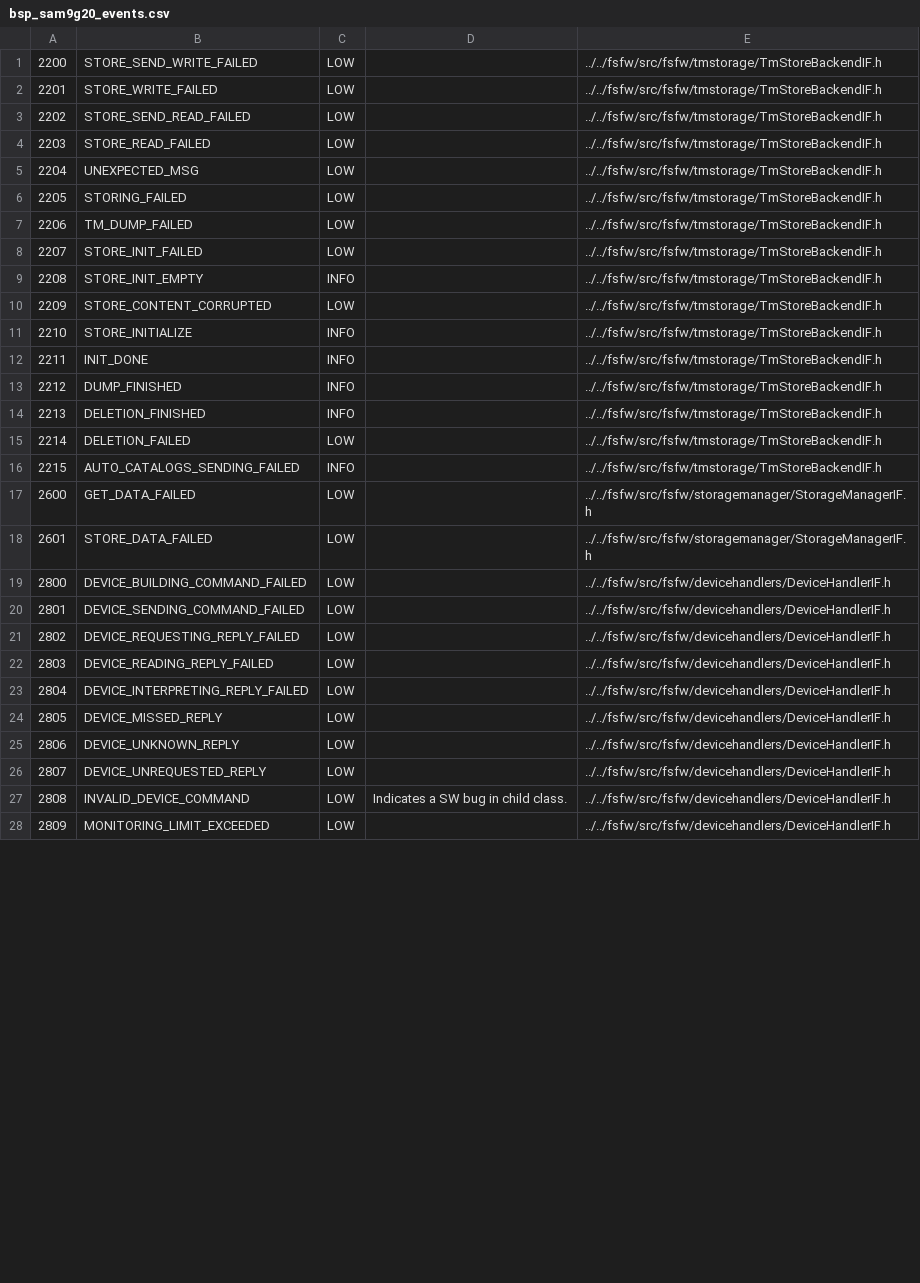
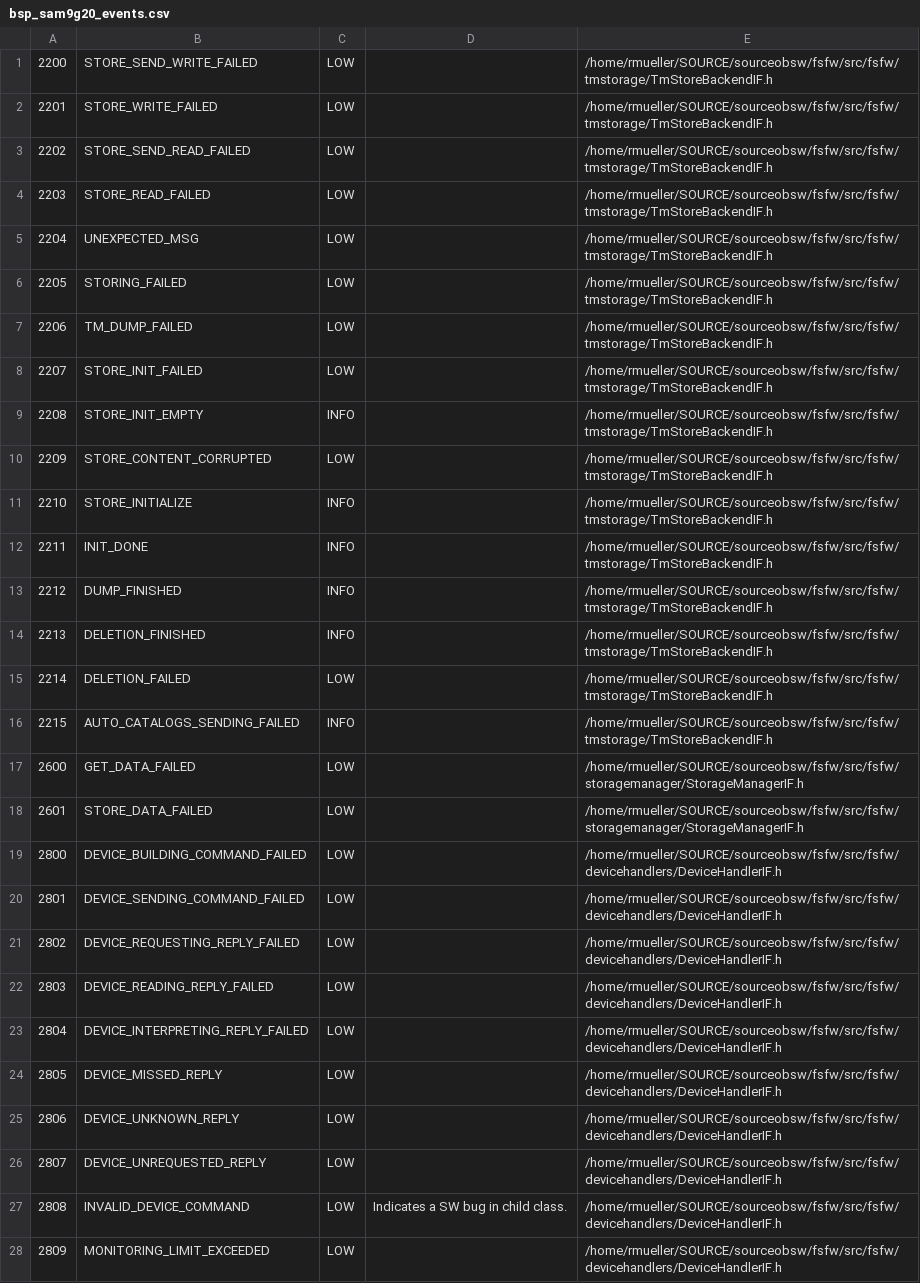
Before and after one commit to levkovigor/freertos-template2, a CSV file: generators/bsp_sam9g20_events.csv, drawn as a sheet; only a part is shown; the diff covers the shown part only.

Commit message:
now possible to parse events as well

```diff
--- a/generators/bsp_sam9g20_events.csv
+++ b/generators/bsp_sam9g20_events.csv
@@ -1,28 +1,28 @@
-2200;STORE_SEND_WRITE_FAILED;LOW;;../../fsfw/src/fsfw/tmstorage/TmStoreBackendIF.h
-2201;STORE_WRITE_FAILED;LOW;;../../fsfw/src/fsfw/tmstorage/TmStoreBackendIF.h
-2202;STORE_SEND_READ_FAILED;LOW;;../../fsfw/src/fsfw/tmstorage/TmStoreBackendIF.h
-2203;STORE_READ_FAILED;LOW;;../../fsfw/src/fsfw/tmstorage/TmStoreBackendIF.h
-2204;UNEXPECTED_MSG;LOW;;../../fsfw/src/fsfw/tmstorage/TmStoreBackendIF.h
-2205;STORING_FAILED;LOW;;../../fsfw/src/fsfw/tmstorage/TmStoreBackendIF.h
-2206;TM_DUMP_FAILED;LOW;;../../fsfw/src/fsfw/tmstorage/TmStoreBackendIF.h
-2207;STORE_INIT_FAILED;LOW;;../../fsfw/src/fsfw/tmstorage/TmStoreBackendIF.h
-2208;STORE_INIT_EMPTY;INFO;;../../fsfw/src/fsfw/tmstorage/TmStoreBackendIF.h
-2209;STORE_CONTENT_CORRUPTED;LOW;;../../fsfw/src/fsfw/tmstorage/TmStoreBackendIF.h
-2210;STORE_INITIALIZE;INFO;;../../fsfw/src/fsfw/tmstorage/TmStoreBackendIF.h
-2211;INIT_DONE;INFO;;../../fsfw/src/fsfw/tmstorage/TmStoreBackendIF.h
-2212;DUMP_FINISHED;INFO;;../../fsfw/src/fsfw/tmstorage/TmStoreBackendIF.h
-2213;DELETION_FINISHED;INFO;;../../fsfw/src/fsfw/tmstorage/TmStoreBackendIF.h
-2214;DELETION_FAILED;LOW;;../../fsfw/src/fsfw/tmstorage/TmStoreBackendIF.h
-2215;AUTO_CATALOGS_SENDING_FAILED;INFO;;../../fsfw/src/fsfw/tmstorage/TmStoreBackendIF.h
-2600;GET_DATA_FAILED;LOW;;../../fsfw/src/fsfw/storagemanager/StorageManagerIF.h
-2601;STORE_DATA_FAILED;LOW;;../../fsfw/src/fsfw/storagemanager/StorageManagerIF.h
-2800;DEVICE_BUILDING_COMMAND_FAILED;LOW;;../../fsfw/src/fsfw/devicehandlers/DeviceHandlerIF.h
-2801;DEVICE_SENDING_COMMAND_FAILED;LOW;;../../fsfw/src/fsfw/devicehandlers/DeviceHandlerIF.h
-2802;DEVICE_REQUESTING_REPLY_FAILED;LOW;;../../fsfw/src/fsfw/devicehandlers/DeviceHandlerIF.h
-2803;DEVICE_READING_REPLY_FAILED;LOW;;../../fsfw/src/fsfw/devicehandlers/DeviceHandlerIF.h
-2804;DEVICE_INTERPRETING_REPLY_FAILED;LOW;;../../fsfw/src/fsfw/devicehandlers/DeviceHandlerIF.h
-2805;DEVICE_MISSED_REPLY;LOW;;../../fsfw/src/fsfw/devicehandlers/DeviceHandlerIF.h
-2806;DEVICE_UNKNOWN_REPLY;LOW;;../../fsfw/src/fsfw/devicehandlers/DeviceHandlerIF.h
-2807;DEVICE_UNREQUESTED_REPLY;LOW;;../../fsfw/src/fsfw/devicehandlers/DeviceHandlerIF.h
-2808;INVALID_DEVICE_COMMAND;LOW;Indicates a SW bug in child class.;../../fsfw/src/fsfw/devicehandlers/DeviceHandlerIF.h
-2809;MONITORING_LIMIT_EXCEEDED;LOW;;../../fsfw/src/fsfw/devicehandlers/DeviceHandlerIF.h
+2200;STORE_SEND_WRITE_FAILED;LOW;;/home/rmueller/SOURCE/sourceobsw/fsfw/src/fsfw/tmstorage/TmStoreBackendIF.h
+2201;STORE_WRITE_FAILED;LOW;;/home/rmueller/SOURCE/sourceobsw/fsfw/src/fsfw/tmstorage/TmStoreBackendIF.h
+2202;STORE_SEND_READ_FAILED;LOW;;/home/rmueller/SOURCE/sourceobsw/fsfw/src/fsfw/tmstorage/TmStoreBackendIF.h
+2203;STORE_READ_FAILED;LOW;;/home/rmueller/SOURCE/sourceobsw/fsfw/src/fsfw/tmstorage/TmStoreBackendIF.h
+2204;UNEXPECTED_MSG;LOW;;/home/rmueller/SOURCE/sourceobsw/fsfw/src/fsfw/tmstorage/TmStoreBackendIF.h
+2205;STORING_FAILED;LOW;;/home/rmueller/SOURCE/sourceobsw/fsfw/src/fsfw/tmstorage/TmStoreBackendIF.h
+2206;TM_DUMP_FAILED;LOW;;/home/rmueller/SOURCE/sourceobsw/fsfw/src/fsfw/tmstorage/TmStoreBackendIF.h
+2207;STORE_INIT_FAILED;LOW;;/home/rmueller/SOURCE/sourceobsw/fsfw/src/fsfw/tmstorage/TmStoreBackendIF.h
+2208;STORE_INIT_EMPTY;INFO;;/home/rmueller/SOURCE/sourceobsw/fsfw/src/fsfw/tmstorage/TmStoreBackendIF.h
+2209;STORE_CONTENT_CORRUPTED;LOW;;/home/rmueller/SOURCE/sourceobsw/fsfw/src/fsfw/tmstorage/TmStoreBackendIF.h
+2210;STORE_INITIALIZE;INFO;;/home/rmueller/SOURCE/sourceobsw/fsfw/src/fsfw/tmstorage/TmStoreBackendIF.h
+2211;INIT_DONE;INFO;;/home/rmueller/SOURCE/sourceobsw/fsfw/src/fsfw/tmstorage/TmStoreBackendIF.h
+2212;DUMP_FINISHED;INFO;;/home/rmueller/SOURCE/sourceobsw/fsfw/src/fsfw/tmstorage/TmStoreBackendIF.h
+2213;DELETION_FINISHED;INFO;;/home/rmueller/SOURCE/sourceobsw/fsfw/src/fsfw/tmstorage/TmStoreBackendIF.h
+2214;DELETION_FAILED;LOW;;/home/rmueller/SOURCE/sourceobsw/fsfw/src/fsfw/tmstorage/TmStoreBackendIF.h
+2215;AUTO_CATALOGS_SENDING_FAILED;INFO;;/home/rmueller/SOURCE/sourceobsw/fsfw/src/fsfw/tmstorage/TmStoreBackendIF.h
+2600;GET_DATA_FAILED;LOW;;/home/rmueller/SOURCE/sourceobsw/fsfw/src/fsfw/storagemanager/StorageManagerIF.h
+2601;STORE_DATA_FAILED;LOW;;/home/rmueller/SOURCE/sourceobsw/fsfw/src/fsfw/storagemanager/StorageManagerIF.h
+2800;DEVICE_BUILDING_COMMAND_FAILED;LOW;;/home/rmueller/SOURCE/sourceobsw/fsfw/src/fsfw/devicehandlers/DeviceHandlerIF.h
+2801;DEVICE_SENDING_COMMAND_FAILED;LOW;;/home/rmueller/SOURCE/sourceobsw/fsfw/src/fsfw/devicehandlers/DeviceHandlerIF.h
+2802;DEVICE_REQUESTING_REPLY_FAILED;LOW;;/home/rmueller/SOURCE/sourceobsw/fsfw/src/fsfw/devicehandlers/DeviceHandlerIF.h
+2803;DEVICE_READING_REPLY_FAILED;LOW;;/home/rmueller/SOURCE/sourceobsw/fsfw/src/fsfw/devicehandlers/DeviceHandlerIF.h
+2804;DEVICE_INTERPRETING_REPLY_FAILED;LOW;;/home/rmueller/SOURCE/sourceobsw/fsfw/src/fsfw/devicehandlers/DeviceHandlerIF.h
+2805;DEVICE_MISSED_REPLY;LOW;;/home/rmueller/SOURCE/sourceobsw/fsfw/src/fsfw/devicehandlers/DeviceHandlerIF.h
+2806;DEVICE_UNKNOWN_REPLY;LOW;;/home/rmueller/SOURCE/sourceobsw/fsfw/src/fsfw/devicehandlers/DeviceHandlerIF.h
+2807;DEVICE_UNREQUESTED_REPLY;LOW;;/home/rmueller/SOURCE/sourceobsw/fsfw/src/fsfw/devicehandlers/DeviceHandlerIF.h
+2808;INVALID_DEVICE_COMMAND;LOW;Indicates a SW bug in child class.;/home/rmueller/SOURCE/sourceobsw/fsfw/src/fsfw/devicehandlers/DeviceHandlerIF.h
+2809;MONITORING_LIMIT_EXCEEDED;LOW;;/home/rmueller/SOURCE/sourceobsw/fsfw/src/fsfw/devicehandlers/DeviceHandlerIF.h
```
Also changed, not shown: 68 edited cells elsewhere in this file, 5 other files.
